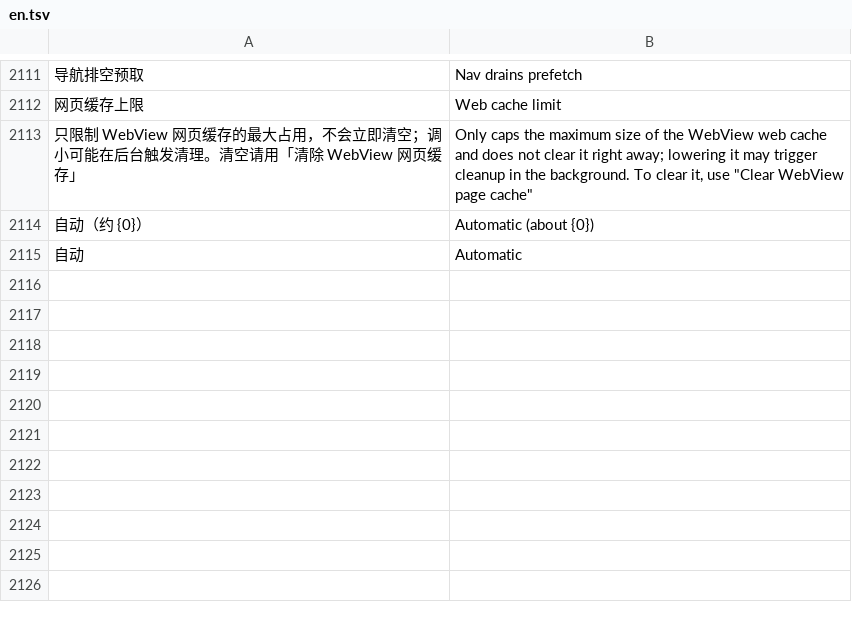
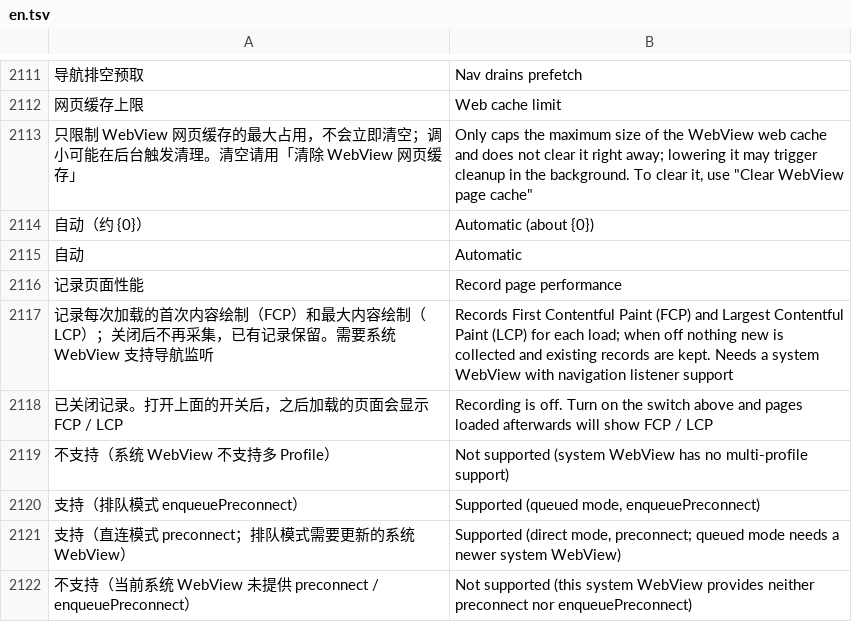
Before and after one commit to dormantxxy/mafari, a TSV file: app/src/main/assets/i18n/en.tsv, drawn as a sheet; only a part is shown, gaps mark what is left out; the diff names each change by its address in the sheet, - before the commit and + after, or states it on an @@ line.

```diff
--- a/app/src/main/assets/i18n/en.tsv
+++ b/app/src/main/assets/i18n/en.tsv
+row 2116: 记录页面性能 | Record page performance
+row 2117: 记录每次加载的首次内容绘制（FCP）和最大内容绘制（LCP）；关闭后不再采集，已有记录保留。需要系统 WebView 支持导航监听 | Records First Contentful Paint (FCP) and Largest Contentful Paint (LCP) for each load; when off nothing new is collected and existing records are kept. Needs a system WebView with navigation listener support
+row 2118: 已关闭记录。打开上面的开关后，之后加载的页面会显示 FCP / LCP | Recording is off. Turn on the switch above and pages loaded afterwards will show FCP / LCP
+row 2119: 不支持（系统 WebView 不支持多 Profile） | Not supported (system WebView has no multi-profile support)
+row 2120: 支持（排队模式 enqueuePreconnect） | Supported (queued mode, enqueuePreconnect)
+row 2121: 支持（直连模式 preconnect；排队模式需要更新的系统 WebView） | Supported (direct mode, preconnect; queued mode needs a newer system WebView)
+row 2122: 不支持（当前系统 WebView 未提供 preconnect / enqueuePreconnect） | Not supported (this system WebView provides neither preconnect nor enqueuePreconnect)
```
Also changed, not shown: 6 other files.
